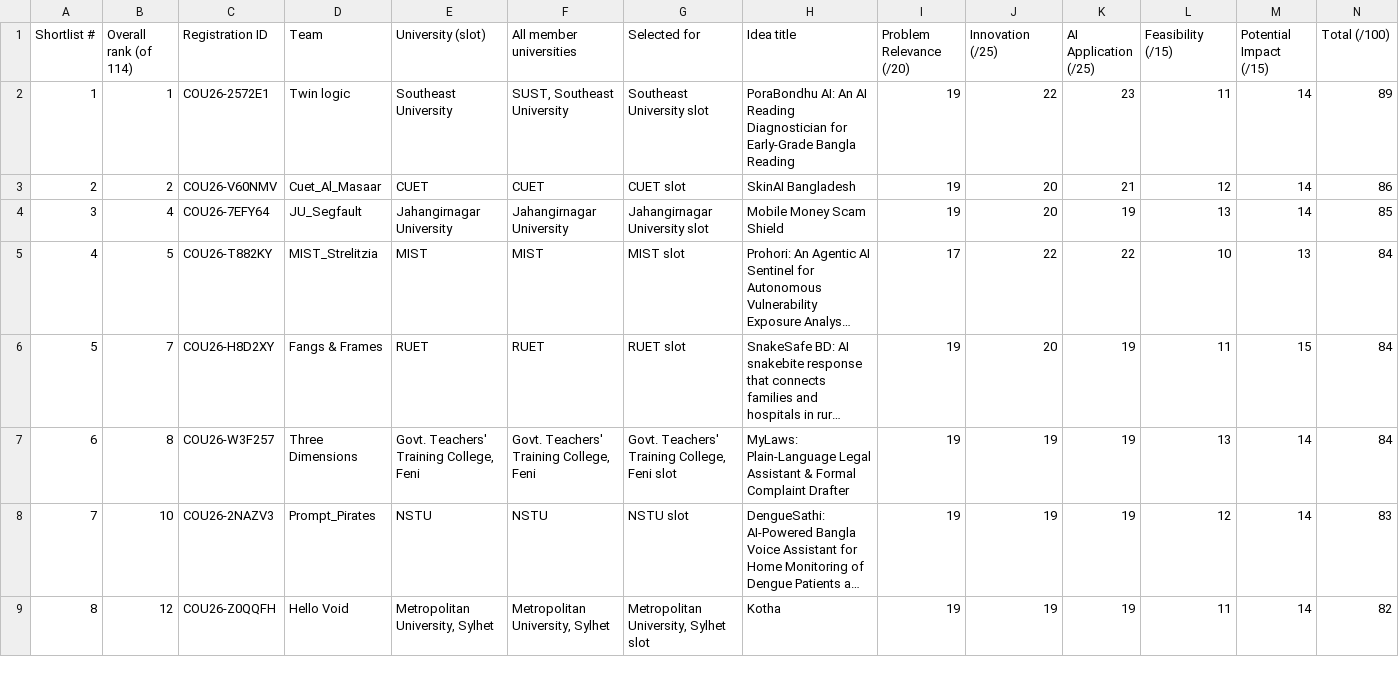
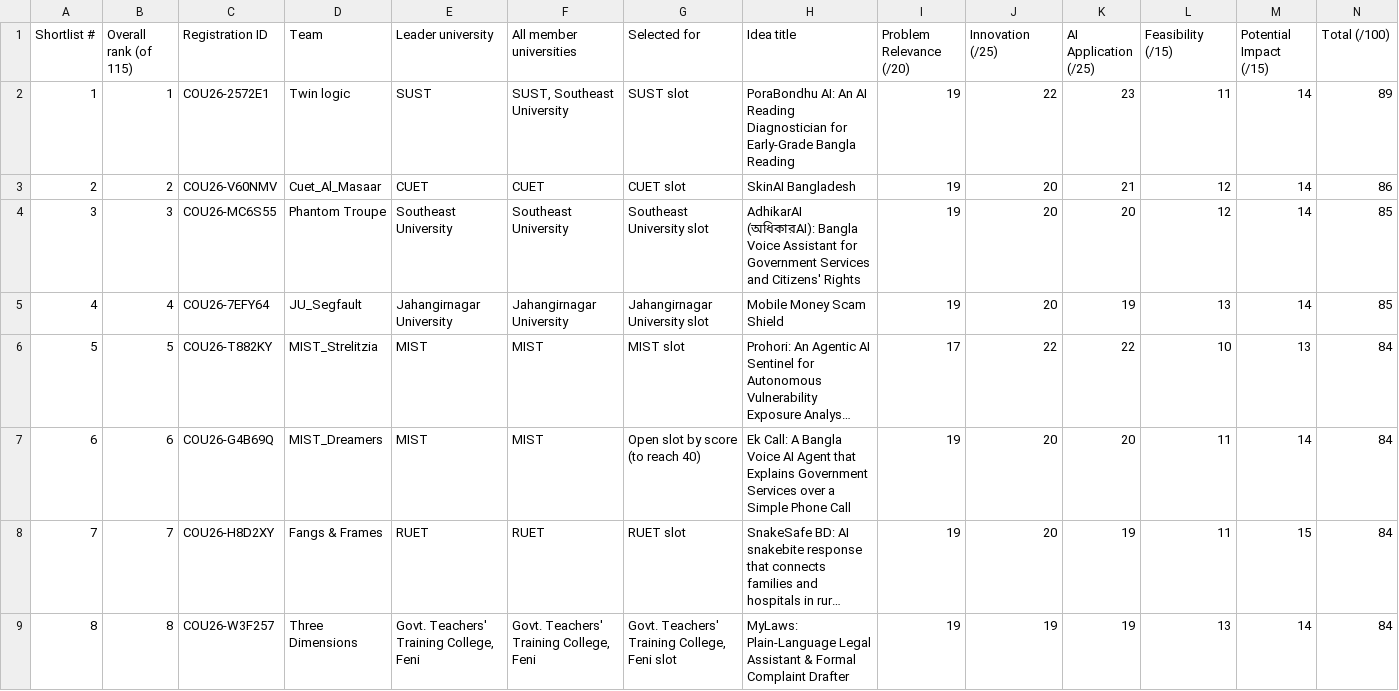
Before and after one commit to itzmahtab/Cou-Hackathon, a CSV file: docs/idea-review/shortlist_40.csv, drawn as a sheet; only a part is shown; the shorter side is filled out with more unchanged rows; long unchanged cells end in …; addresses are those after the commit; rows hold the shown columns only; the diff covers the shown part only; the diff names each change by its address in the sheet, - before the commit and + after, or states it on an @@ line.

```diff
--- a/docs/idea-review/shortlist_40.csv
+++ b/docs/idea-review/shortlist_40.csv
-B1: Overall rank (of 114)
+B1: Overall rank (of 115)
-E1: University (slot)
+E1: Leader university
-E2 (Leader university): Southeast University
+E2 (Leader university): SUST
-G2 (Selected for): Southeast University slot
+G2 (Selected for): SUST slot
+row 4: 3 | 3 | COU26-MC6S55 | Phantom Troupe | Southeast University | Southeast University | Southeast University slot | AdhikarAI (অধিকারAI): Bangla Voice Assistant for Government Services and Citizens' Rights | 19 | 20 | 20 | 12 | 14 | 85
@@ column A (Shortlist #) renumbered between rows 5 and 38 @@
+row 7: 6 | 6 | COU26-G4B69Q | MIST_Dreamers | MIST | MIST | Open slot by score (to reach 40) | Ek Call: A Bangla Voice AI Agent that Explains Government Services over a Simple Phone Call | 19 | 20 | 20 | 11 | 14 | 84
```
Also changed, not shown: 2 added rows, 4 removed rows and 8 edited cells elsewhere in this file, 3 other files.
